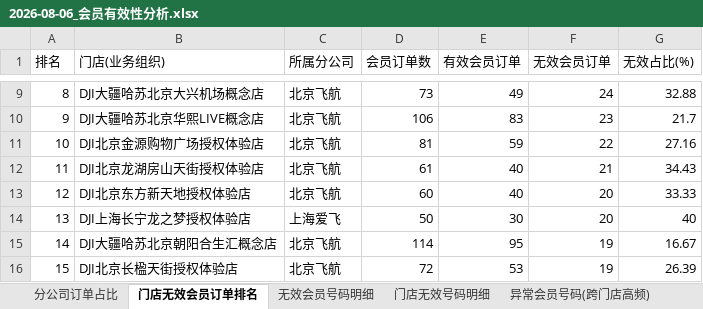
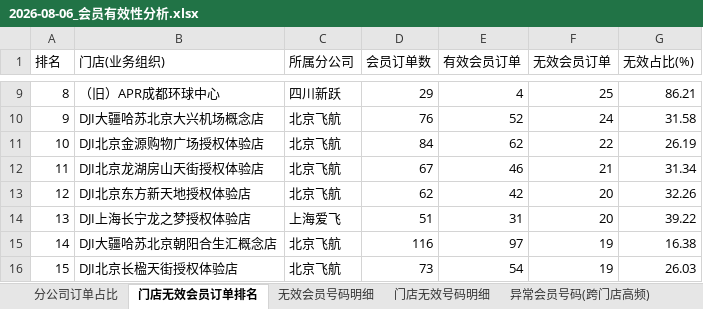
Before and after one commit to panghao007/retail-dashboard, an Excel workbook: d/2026-08-06_会员有效性分析.xlsx, sheet 门店无效会员订单排名, drawn as a sheet; only a part is shown, gaps mark what is left out; values as stored, in another font and other column widths than the file's, no borders; the diff covers the shown part only; the diff names each change by its address in the sheet, - before the commit and + after, or states it on an @@ line.

```diff
--- a/d/2026-08-06_会员有效性分析.xlsx (sheet 门店无效会员订单排名)
+++ b/d/2026-08-06_会员有效性分析.xlsx (sheet 门店无效会员订单排名)
-B9 (门店(业务组织)): DJI大疆哈苏北京大兴机场概念店
+B9 (门店(业务组织)): （旧）APR成都环球中心
-C9 (所属分公司): 北京飞航
+C9 (所属分公司): 四川新跃
-D9 (会员订单数): 73
+D9 (会员订单数): 29
-E9 (有效会员订单): 49
+E9 (有效会员订单): 4
-F9 (无效会员订单): 24
+F9 (无效会员订单): 25
-G9 (无效占比(%)): 32.88
+G9 (无效占比(%)): 86.21
-B10 (门店(业务组织)): DJI大疆哈苏北京华熙LIVE概念店
+B10 (门店(业务组织)): DJI大疆哈苏北京大兴机场概念店
-D10 (会员订单数): 106
+D10 (会员订单数): 76
-E10 (有效会员订单): 83
+E10 (有效会员订单): 52
-F10 (无效会员订单): 23
+F10 (无效会员订单): 24
-G10 (无效占比(%)): 21.7
+G10 (无效占比(%)): 31.58
-D11 (会员订单数): 81
+D11 (会员订单数): 84
-E11 (有效会员订单): 59
+E11 (有效会员订单): 62
-G11 (无效占比(%)): 27.16
+G11 (无效占比(%)): 26.19
-D12 (会员订单数): 61
+D12 (会员订单数): 67
-E12 (有效会员订单): 40
+E12 (有效会员订单): 46
-G12 (无效占比(%)): 34.43
+G12 (无效占比(%)): 31.34
-D13 (会员订单数): 60
+D13 (会员订单数): 62
-E13 (有效会员订单): 40
+E13 (有效会员订单): 42
-G13 (无效占比(%)): 33.33
+G13 (无效占比(%)): 32.26
-D14 (会员订单数): 50
+D14 (会员订单数): 51
-E14 (有效会员订单): 30
+E14 (有效会员订单): 31
-G14 (无效占比(%)): 40
+G14 (无效占比(%)): 39.22
-D15 (会员订单数): 114
+D15 (会员订单数): 116
-E15 (有效会员订单): 95
+E15 (有效会员订单): 97
-G15 (无效占比(%)): 16.67
+G15 (无效占比(%)): 16.38
-D16 (会员订单数): 72
+D16 (会员订单数): 73
-E16 (有效会员订单): 53
+E16 (有效会员订单): 54
-G16 (无效占比(%)): 26.39
+G16 (无效占比(%)): 26.03
```
Also changed, not shown: 705 edited cells elsewhere in this sheet, sheet 门店无效号码明细, sheet 内部业务礼品单, sheet 无效会员号码明细, sheet 分公司订单占比, 2 other files.
